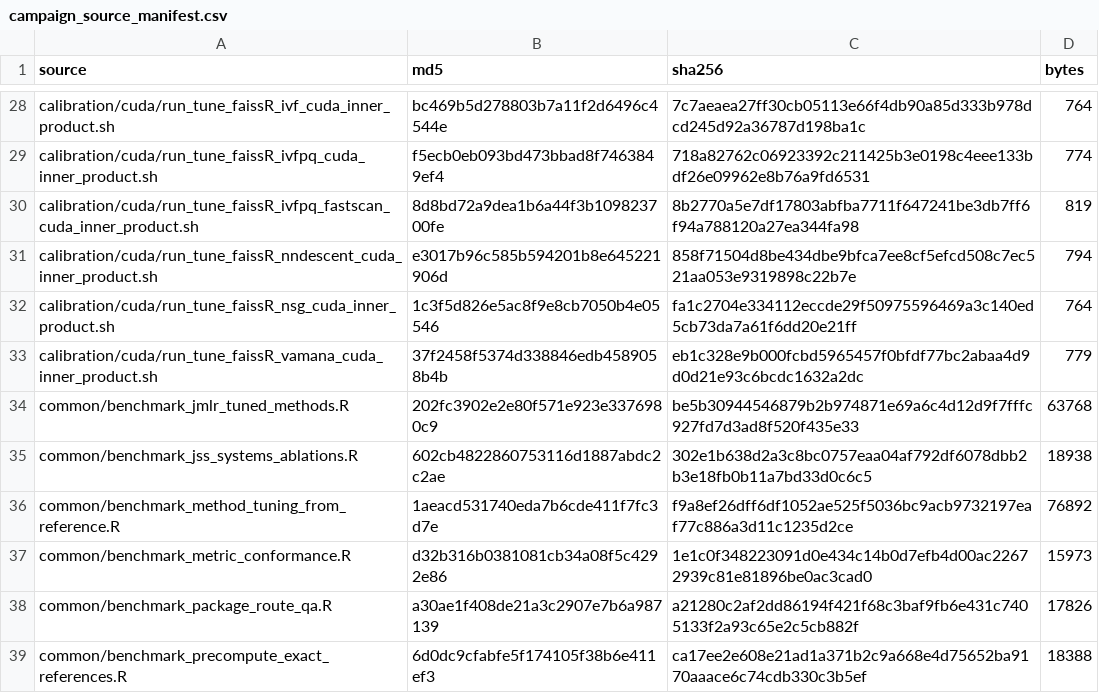
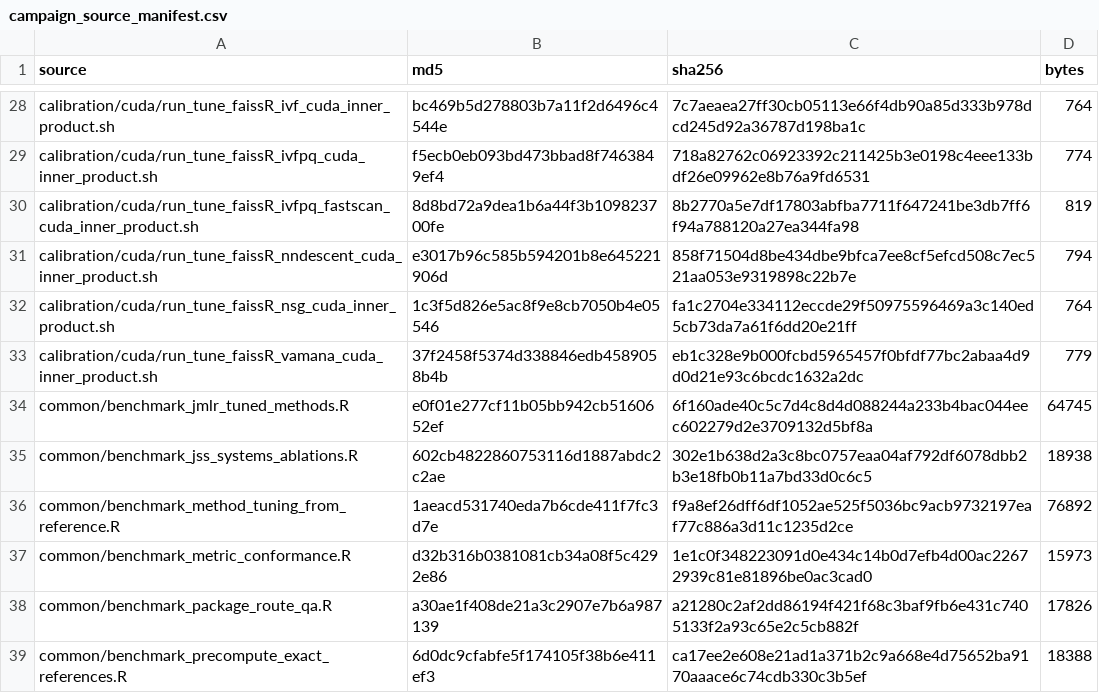
Before and after one commit to BiocStaging/faissR, a CSV file: benchmark_scripts/jmlr_mloss_publication/final_campaign/campaign_source_manifest.csv, drawn as a sheet; only a part is shown, gaps mark what is left out.

Commit message:
Match benchmark distance errors by neighbor ID

```diff
--- a/benchmark_scripts/jmlr_mloss_publication/final_campaign/campaign_source_manifest.csv
+++ b/benchmark_scripts/jmlr_mloss_publication/final_campaign/campaign_source_manifest.csv
@@ -33,3 +33,3 @@
 "calibration/cuda/run_tune_faissR_vamana_cuda_inner_product.sh","37f2458f5374d338846edb4589058b4b","eb1c328e9b000fcbd5965457f0bfdf77bc2abaa4d9d0d21e93c6bcdc1632a2dc",779
-"common/benchmark_jmlr_tuned_methods.R","202fc3902e2e80f571e923e3376980c9","be5b30944546879b2b974871e69a6c4d12d9f7fffc927fd7d3ad8f520f435e33",63768
+"common/benchmark_jmlr_tuned_methods.R","e0f01e277cf11b05bb942cb5160652ef","6f160ade40c5c7d4c8d4d088244a233b4bac044eec602279d2e3709132d5bf8a",64745
 "common/benchmark_jss_systems_ablations.R","602cb4822860753116d1887abdc2c2ae","302e1b638d2a3c8bc0757eaa04af792df6078dbb2b3e18fb0b11a7bd33d0c6c5",18938
```
Also changed, not shown: 5 other files.
